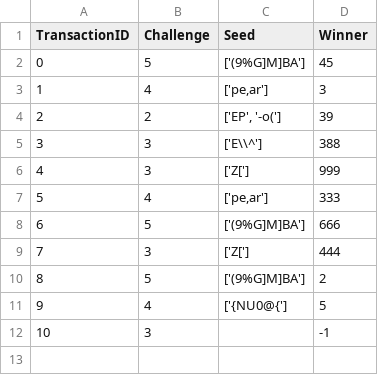
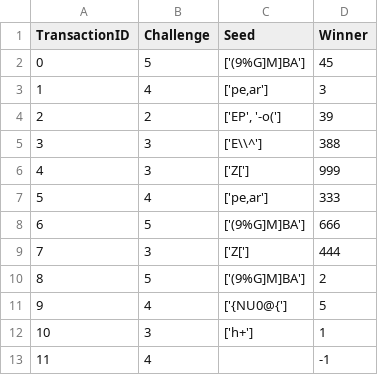
Before and after one commit to Processamento-Paralelo-e-distribuid/Comunicao-Indireta-Publish-Subscribe, a CSV file: banco-de-dados.csv, drawn as a sheet; addresses are those after the commit; the diff names each change by its address in the sheet, - before the commit and + after, or states it on an @@ line.

```diff
--- a/banco-de-dados.csv
+++ b/banco-de-dados.csv
+row 12: 10 | 3 | ['h+'] | 1
@@ column A (TransactionID) renumbered from row 13 down @@
-B13 (Challenge): 3
+B13 (Challenge): 4
```
Also changed, not shown: 2 other files.
